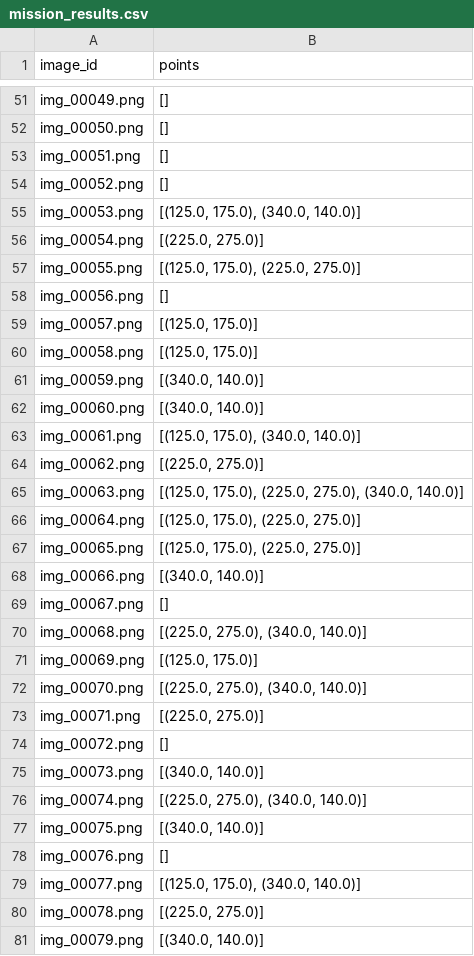
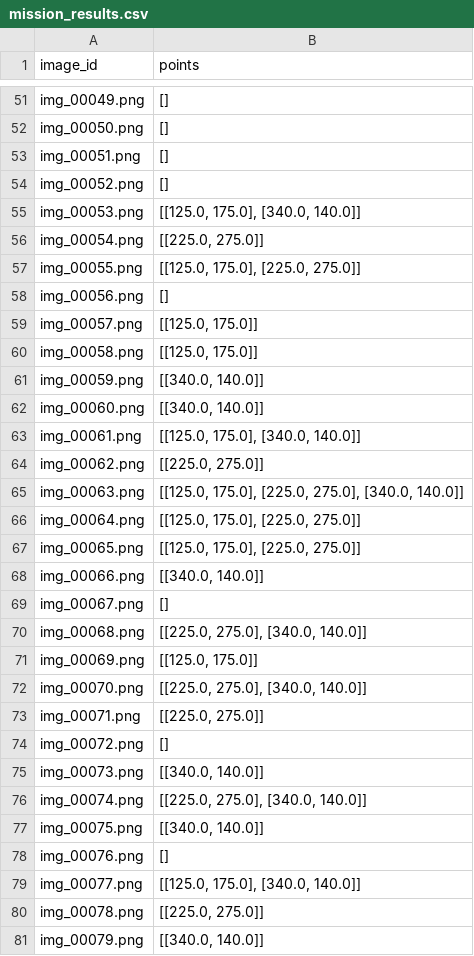
Before and after one commit to CodeMatrix1/pokemon, a CSV file: mission_results.csv, drawn as a sheet; only a part is shown, gaps mark what is left out; the diff covers the shown part only.

```diff
--- a/mission_results.csv
+++ b/mission_results.csv
@@ -54,28 +54,28 @@ img_00051.png,[]
 img_00052.png,[]
-img_00053.png,"[(125.0, 175.0), (340.0, 140.0)]"
-img_00054.png,"[(225.0, 275.0)]"
-img_00055.png,"[(125.0, 175.0), (225.0, 275.0)]"
+img_00053.png,"[[125.0, 175.0], [340.0, 140.0]]"
+img_00054.png,"[[225.0, 275.0]]"
+img_00055.png,"[[125.0, 175.0], [225.0, 275.0]]"
 img_00056.png,[]
-img_00057.png,"[(125.0, 175.0)]"
-img_00058.png,"[(125.0, 175.0)]"
-img_00059.png,"[(340.0, 140.0)]"
-img_00060.png,"[(340.0, 140.0)]"
-img_00061.png,"[(125.0, 175.0), (340.0, 140.0)]"
-img_00062.png,"[(225.0, 275.0)]"
-img_00063.png,"[(125.0, 175.0), (225.0, 275.0), (340.0, 140.0)]"
-img_00064.png,"[(125.0, 175.0), (225.0, 275.0)]"
-img_00065.png,"[(125.0, 175.0), (225.0, 275.0)]"
-img_00066.png,"[(340.0, 140.0)]"
+img_00057.png,"[[125.0, 175.0]]"
+img_00058.png,"[[125.0, 175.0]]"
+img_00059.png,"[[340.0, 140.0]]"
+img_00060.png,"[[340.0, 140.0]]"
+img_00061.png,"[[125.0, 175.0], [340.0, 140.0]]"
+img_00062.png,"[[225.0, 275.0]]"
+img_00063.png,"[[125.0, 175.0], [225.0, 275.0], [340.0, 140.0]]"
+img_00064.png,"[[125.0, 175.0], [225.0, 275.0]]"
+img_00065.png,"[[125.0, 175.0], [225.0, 275.0]]"
+img_00066.png,"[[340.0, 140.0]]"
 img_00067.png,[]
-img_00068.png,"[(225.0, 275.0), (340.0, 140.0)]"
-img_00069.png,"[(125.0, 175.0)]"
-img_00070.png,"[(225.0, 275.0), (340.0, 140.0)]"
-img_00071.png,"[(225.0, 275.0)]"
+img_00068.png,"[[225.0, 275.0], [340.0, 140.0]]"
+img_00069.png,"[[125.0, 175.0]]"
+img_00070.png,"[[225.0, 275.0], [340.0, 140.0]]"
+img_00071.png,"[[225.0, 275.0]]"
 img_00072.png,[]
-img_00073.png,"[(340.0, 140.0)]"
-img_00074.png,"[(225.0, 275.0), (340.0, 140.0)]"
-img_00075.png,"[(340.0, 140.0)]"
+img_00073.png,"[[340.0, 140.0]]"
+img_00074.png,"[[225.0, 275.0], [340.0, 140.0]]"
+img_00075.png,"[[340.0, 140.0]]"
 img_00076.png,[]
-img_00077.png,"[(125.0, 175.0), (340.0, 140.0)]"
-img_00078.png,"[(225.0, 275.0)]"
-img_00079.png,"[(340.0, 140.0)]"
+img_00077.png,"[[125.0, 175.0], [340.0, 140.0]]"
+img_00078.png,"[[225.0, 275.0]]"
+img_00079.png,"[[340.0, 140.0]]"
```
Also changed, not shown: 98 edited cells elsewhere in this file, 2 other files.
